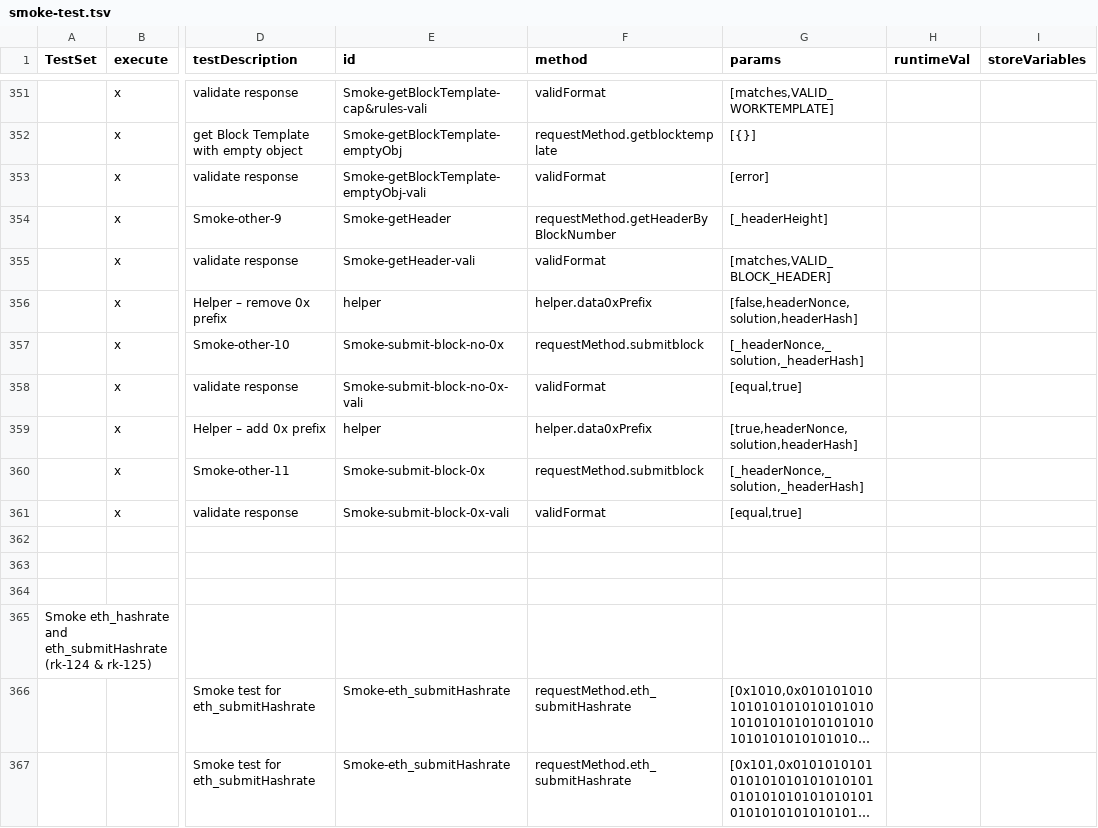
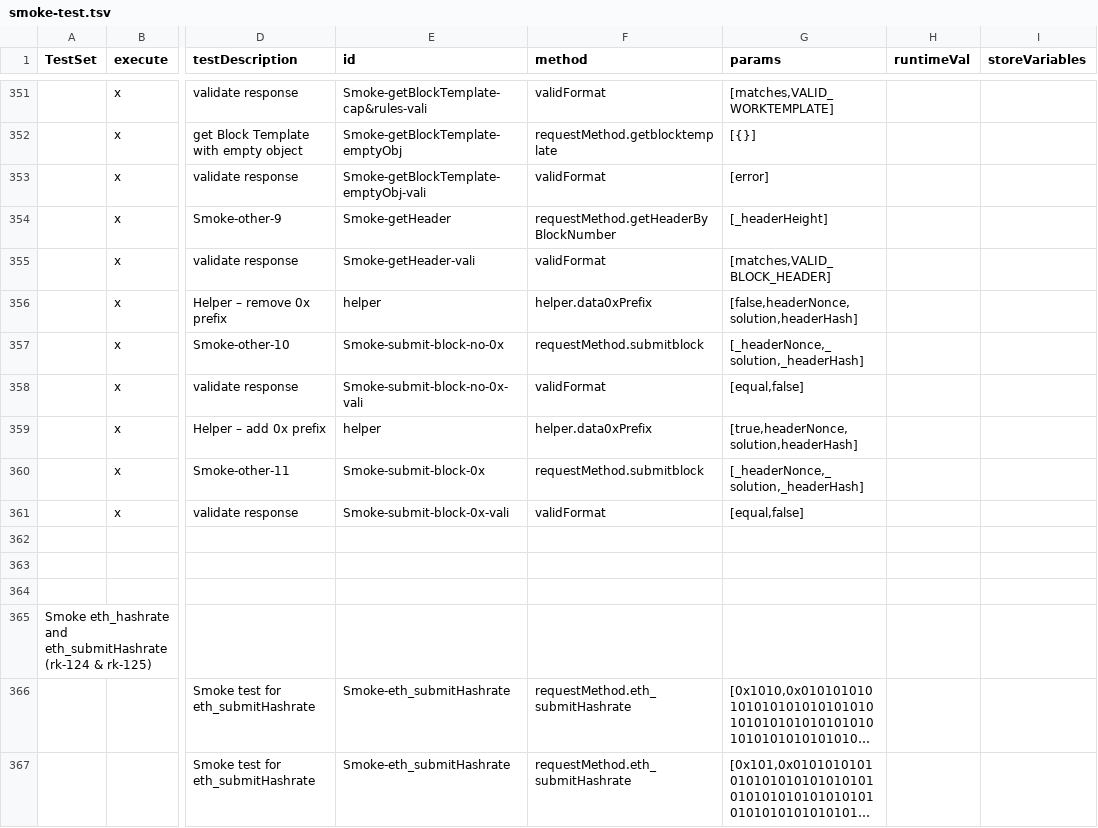
Before and after one commit to makkii-dev/qa-rpc, a TSV file: test_cases/smoke-test.tsv, drawn as a sheet; only a part is shown, gaps mark what is left out; long unchanged cells end in …; the diff names each change by its address in the sheet, - before the commit and + after, or states it on an @@ line.

```diff
--- a/test_cases/smoke-test.tsv
+++ b/test_cases/smoke-test.tsv
-G358 (params): [equal,true]
+G358 (params): [equal,false]
-G361 (params): [equal,true]
+G361 (params): [equal,false]
```
Also changed, not shown: 1 other file.
